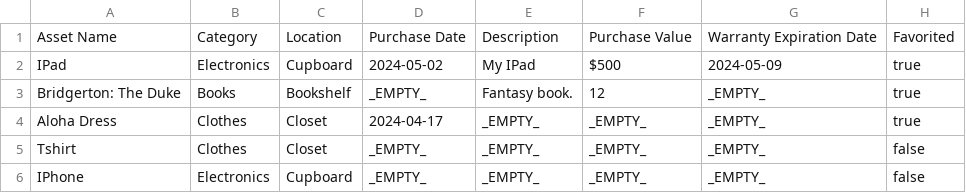
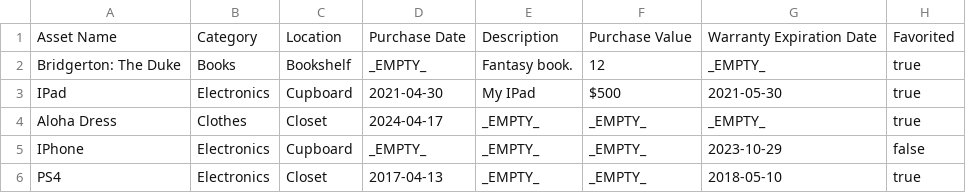
Before and after one commit to aminahjaludi/ITEMVUE, a CSV file: resources/csv/assets.csv, drawn as a sheet.

```diff
--- a/resources/csv/assets.csv
+++ b/resources/csv/assets.csv
@@ -1,6 +1,6 @@
 Asset Name,Category,Location,Purchase Date,Description,Purchase Value,Warranty Expiration Date,Favorited
-IPad,Electronics,Cupboard,2024-05-02,My IPad,$500,2024-05-09,true
 Bridgerton: The Duke,Books,Bookshelf,_EMPTY_,Fantasy book.,12,_EMPTY_,true
+IPad,Electronics,Cupboard,2021-04-30,My IPad,$500,2021-05-30,true
 Aloha Dress,Clothes,Closet,2024-04-17,_EMPTY_,_EMPTY_,_EMPTY_,true
-Tshirt,Clothes,Closet,_EMPTY_,_EMPTY_,_EMPTY_,_EMPTY_,false
-IPhone,Electronics,Cupboard,_EMPTY_,_EMPTY_,_EMPTY_,_EMPTY_,false
+IPhone,Electronics,Cupboard,_EMPTY_,_EMPTY_,_EMPTY_,2023-10-29,false
+PS4,Electronics,Closet,2017-04-13,_EMPTY_,_EMPTY_,2018-05-10,true
```
Also changed, not shown: 10 other files.
